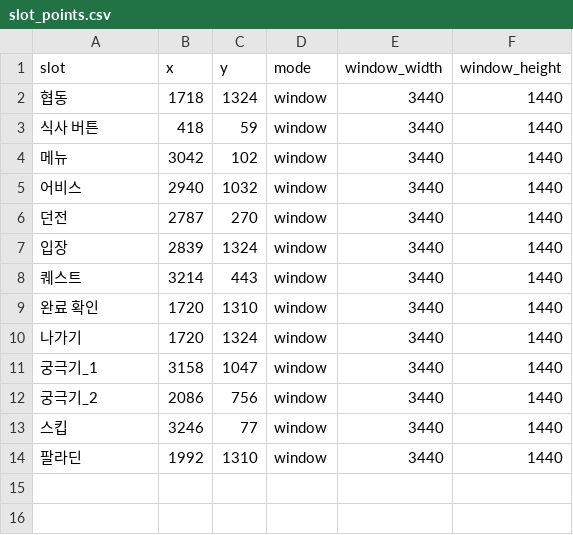
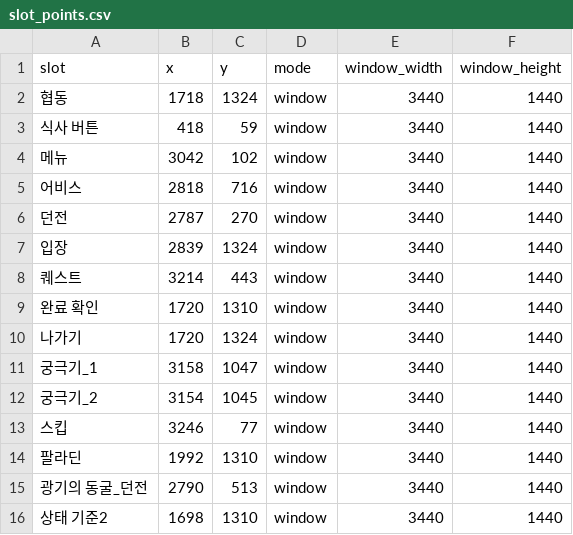
Before and after one commit to getiton85/gerinogi-routine-runner, a CSV file: mask-auto/release/slot_points.csv, drawn as a sheet; the diff names each change by its address in the sheet, - before the commit and + after, or states it on an @@ line.

```diff
--- a/mask-auto/release/slot_points.csv
+++ b/mask-auto/release/slot_points.csv
-B5 (x): 2940
+B5 (x): 2818
-C5 (y): 1032
+C5 (y): 716
-B12 (x): 2086
+B12 (x): 3154
-C12 (y): 756
+C12 (y): 1045
+row 15: 광기의 동굴_던전 | 2790 | 513 | window | 3440 | 1440
+row 16: 상태 기준2 | 1698 | 1310 | window | 3440 | 1440
```
Also changed, not shown: mask-auto/release/slot_regions.csv, 19 other files.
